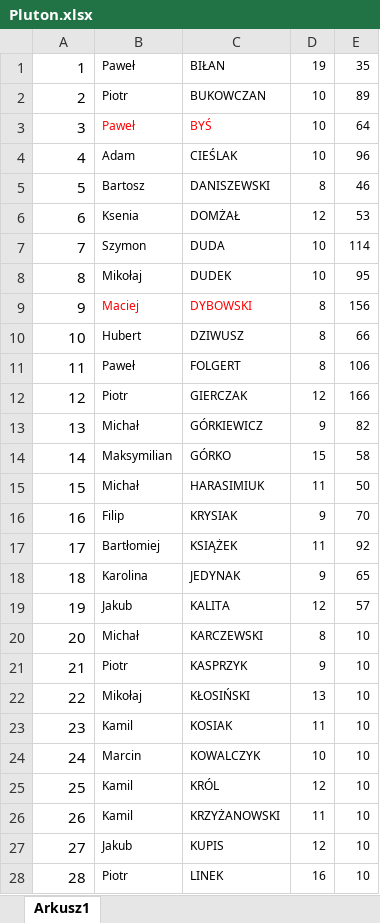
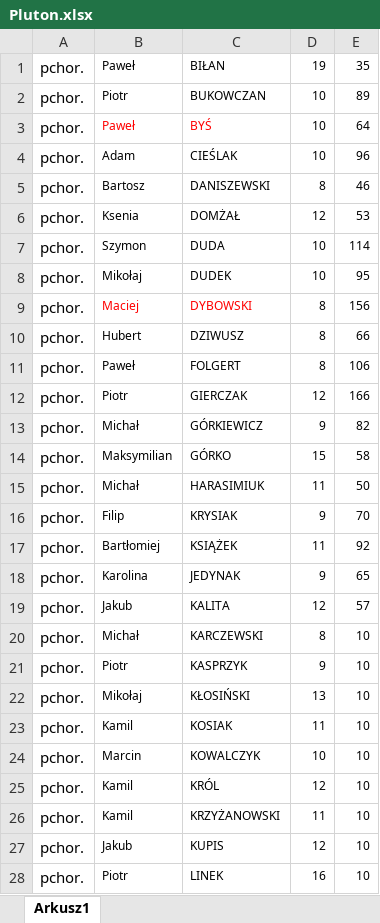
Before and after one commit to MaciejDybowski/appPython, an Excel workbook: Pluton.xlsx, sheet Arkusz1, drawn as a sheet; only a part is shown; values as stored, in another font and other column widths than the file's, no borders; the diff covers the shown part only; the diff names each change by its address in the sheet, - before the commit and + after, or states it on an @@ line.

```diff
--- a/Pluton.xlsx (sheet Arkusz1)
+++ b/Pluton.xlsx (sheet Arkusz1)
-A1: 1
+A1: pchor.
-A2: 2
+A2: pchor.
-A3: 3
+A3: pchor.
-A4: 4
+A4: pchor.
-A5: 5
+A5: pchor.
-A6: 6
+A6: pchor.
-A7: 7
+A7: pchor.
-A8: 8
+A8: pchor.
-A9: 9
+A9: pchor.
-A10: 10
+A10: pchor.
-A11: 11
+A11: pchor.
-A12: 12
+A12: pchor.
-A13: 13
+A13: pchor.
-A14: 14
+A14: pchor.
-A15: 15
+A15: pchor.
-A16: 16
+A16: pchor.
-A17: 17
+A17: pchor.
-A18: 18
+A18: pchor.
-A19: 19
+A19: pchor.
-A20: 20
+A20: pchor.
-A21: 21
+A21: pchor.
-A22: 22
+A22: pchor.
-A23: 23
+A23: pchor.
-A24: 24
+A24: pchor.
-A25: 25
+A25: pchor.
-A26: 26
+A26: pchor.
-A27: 27
+A27: pchor.
-A28: 28
+A28: pchor.
```
Also changed, not shown: 7 edited cells elsewhere in this sheet, 10 other files.
